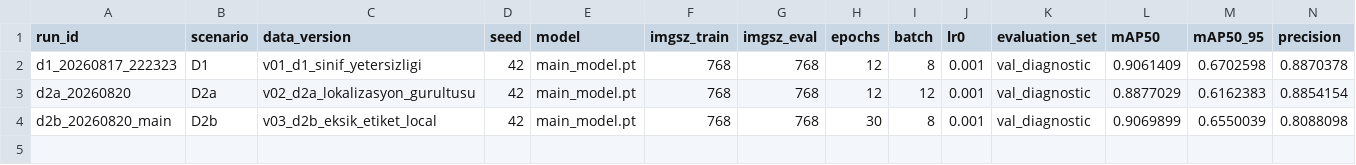
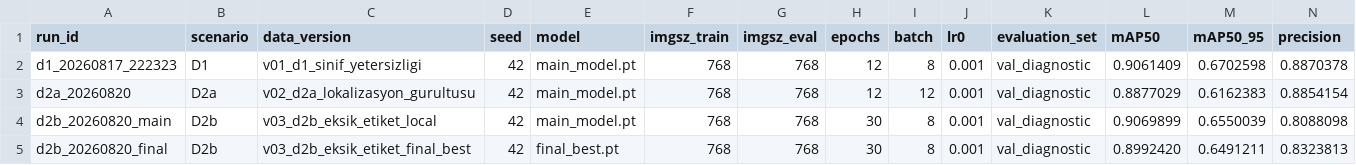
Before and after one commit to pnarkz/teshis_llm, a CSV file: results.csv, drawn as a sheet; only a part is shown; rows hold the shown columns only; the diff names each change by its address in the sheet, - before the commit and + after, or states it on an @@ line.

Commit message:
Record final_best D2b comparison

```diff
--- a/results.csv
+++ b/results.csv
+row 5: d2b_20260820_final | D2b | v03_d2b_eksik_etiket_final_best | 42 | final_best.pt | 768 | 768 | 30 | 8 | 0.001 | val_diagnostic | 0.8992420 | 0.6491211 | 0.8323813
```
Also changed, not shown: 4 other files.
